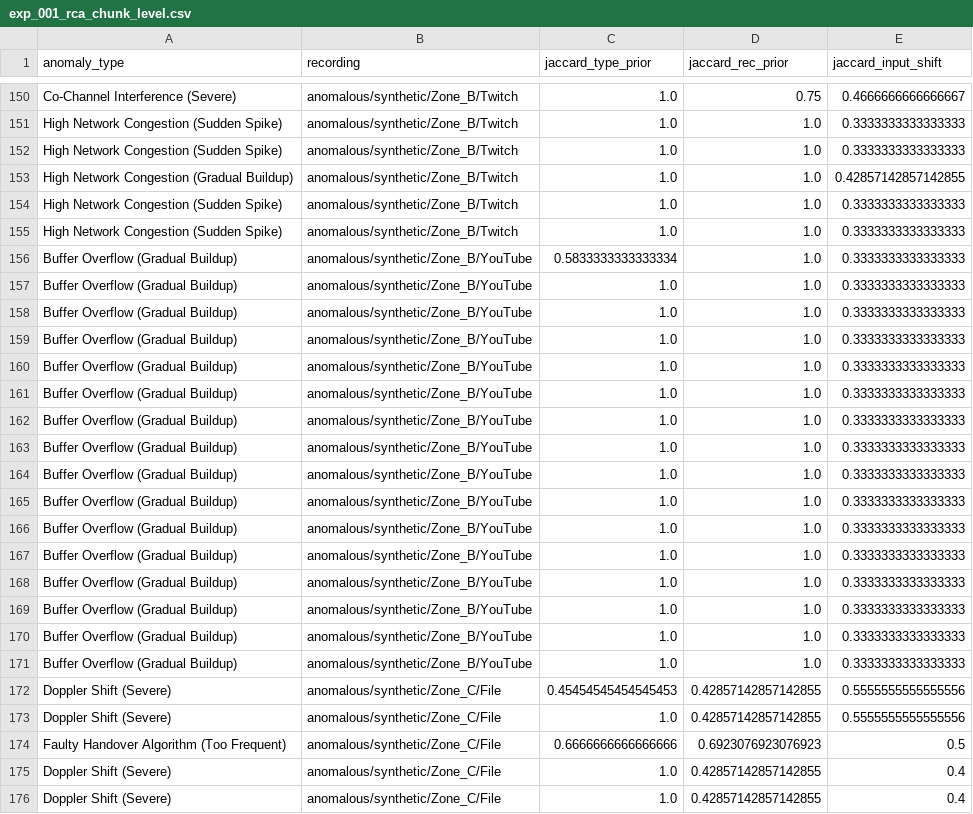
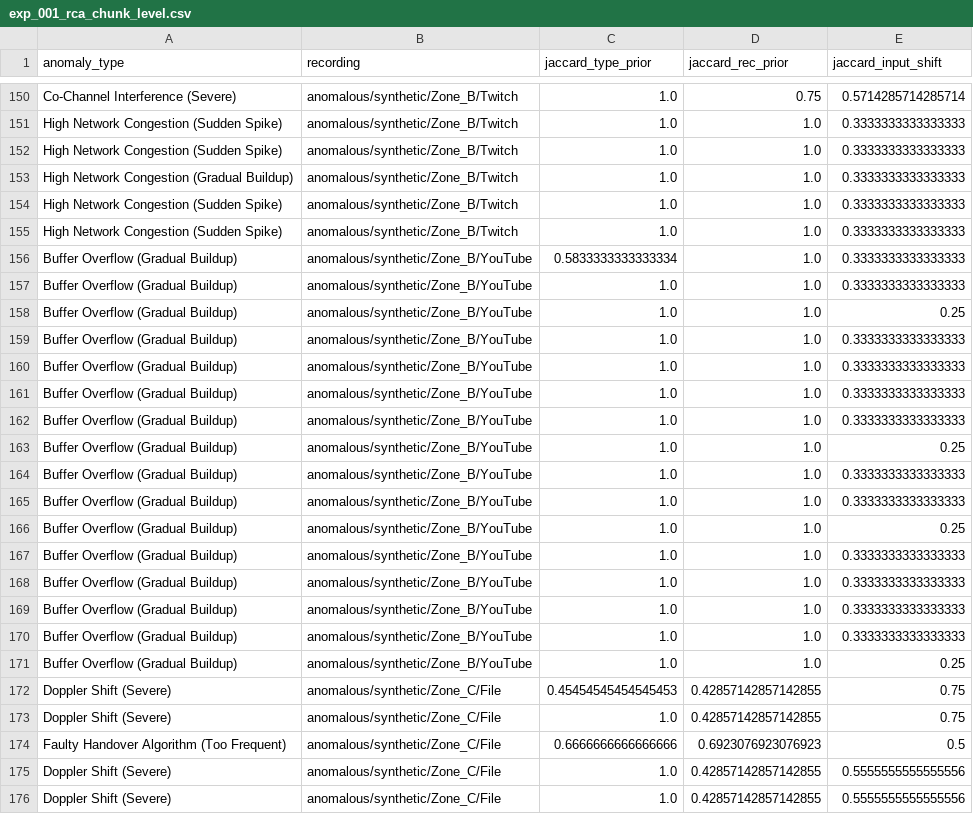
Before and after one commit to AryaDiwakar/telecomts-causal-temporal-ml, a CSV file: outputs/tables/exp_001_rca_chunk_level.csv, drawn as a sheet; only a part is shown, gaps mark what is left out; removed rows and columns are numbered as before the commit, all else as after; the diff covers the shown part only; the diff names each change by its address in the sheet, - before the commit and + after, or states it on an @@ line.

```diff
--- a/outputs/tables/exp_001_rca_chunk_level.csv
+++ b/outputs/tables/exp_001_rca_chunk_level.csv
-E150 (jaccard_input_shift): 0.4666666666666667
+E150 (jaccard_input_shift): 0.5714285714285714
-E153 (jaccard_input_shift): 0.42857142857142855
+E153 (jaccard_input_shift): 0.3333333333333333
+row 158: Buffer Overflow (Gradual Buildup) | anomalous/synthetic/Zone_B/YouTube | 1.0 | 1.0 | 0.25
+row 163: Buffer Overflow (Gradual Buildup) | anomalous/synthetic/Zone_B/YouTube | 1.0 | 1.0 | 0.25
@@ row 167 moved to row 164: Buffer Overflow (Gradual Buildup) @@
@@ row 168 moved to row 165: Buffer Overflow (Gradual Buildup) @@
+row 166: Buffer Overflow (Gradual Buildup) | anomalous/synthetic/Zone_B/YouTube | 1.0 | 1.0 | 0.25
-E171 (jaccard_input_shift): 0.3333333333333333
+E171 (jaccard_input_shift): 0.25
-row 169: Buffer Overflow (Gradual Buildup) | anomalous/synthetic/Zone_B/YouTube | 1.0 | 1.0 | 0.3333333333333333
-row 170: Buffer Overflow (Gradual Buildup) | anomalous/synthetic/Zone_B/YouTube | 1.0 | 1.0 | 0.3333333333333333
-row 171: Buffer Overflow (Gradual Buildup) | anomalous/synthetic/Zone_B/YouTube | 1.0 | 1.0 | 0.3333333333333333
-E172 (jaccard_input_shift): 0.5555555555555556
+E172 (jaccard_input_shift): 0.75
+row 173: Doppler Shift (Severe) | anomalous/synthetic/Zone_C/File | 1.0 | 0.42857142857142855 | 0.75
-E176 (jaccard_input_shift): 0.4
+E176 (jaccard_input_shift): 0.5555555555555556
-row 176: Doppler Shift (Severe) | anomalous/synthetic/Zone_C/File | 1.0 | 0.42857142857142855 | 0.4
```
Also changed, not shown: 4 added rows, 4 removed rows and 26 edited cells elsewhere in this file, outputs/tables/exp_001_ad_results.csv, outputs/tables/exp_001_type_predictions.csv, 21 other files.
